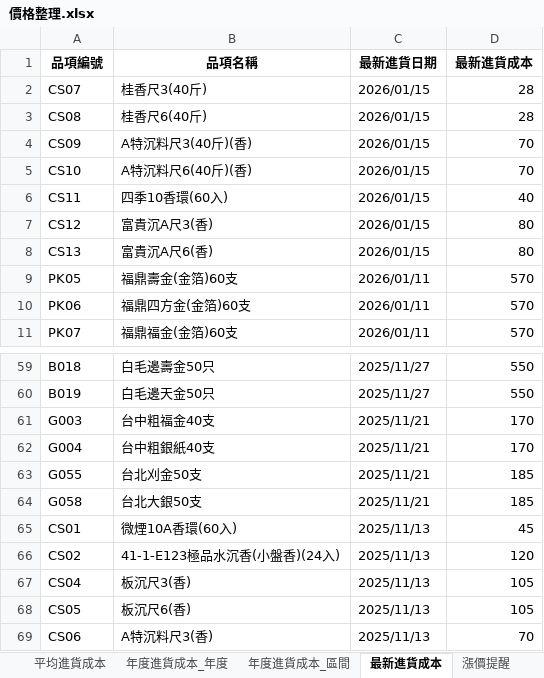
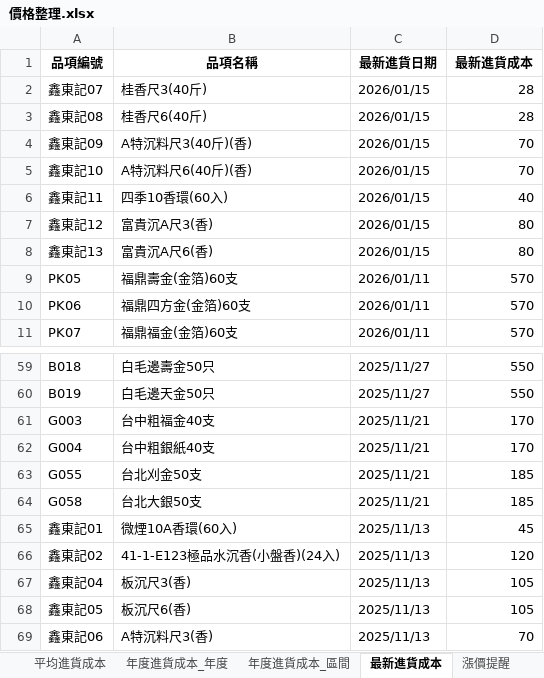
Before and after one commit to kpwh68wkkt-svg/price-check, an Excel workbook: 價格整理.xlsx, sheet 最新進貨成本, drawn as a sheet; only a part is shown, gaps mark what is left out; values as stored, in another font and other column widths than the file's, no borders; the diff names each change by its address in the sheet, - before the commit and + after, or states it on an @@ line.

```diff
--- a/價格整理.xlsx (sheet 最新進貨成本)
+++ b/價格整理.xlsx (sheet 最新進貨成本)
-A2 (品項編號): CS07
+A2 (品項編號): 鑫東記07
-A3 (品項編號): CS08
+A3 (品項編號): 鑫東記08
-A4 (品項編號): CS09
+A4 (品項編號): 鑫東記09
-A5 (品項編號): CS10
+A5 (品項編號): 鑫東記10
-A6 (品項編號): CS11
+A6 (品項編號): 鑫東記11
-A7 (品項編號): CS12
+A7 (品項編號): 鑫東記12
-A8 (品項編號): CS13
+A8 (品項編號): 鑫東記13
-A65 (品項編號): CS01
+A65 (品項編號): 鑫東記01
-A66 (品項編號): CS02
+A66 (品項編號): 鑫東記02
-A67 (品項編號): CS04
+A67 (品項編號): 鑫東記04
-A68 (品項編號): CS05
+A68 (品項編號): 鑫東記05
-A69 (品項編號): CS06
+A69 (品項編號): 鑫東記06
```
Also changed, not shown: sheet 年度進貨成本_年度, sheet 年度進貨成本_區間, sheet 平均進貨成本, sheet 整理後明細.
